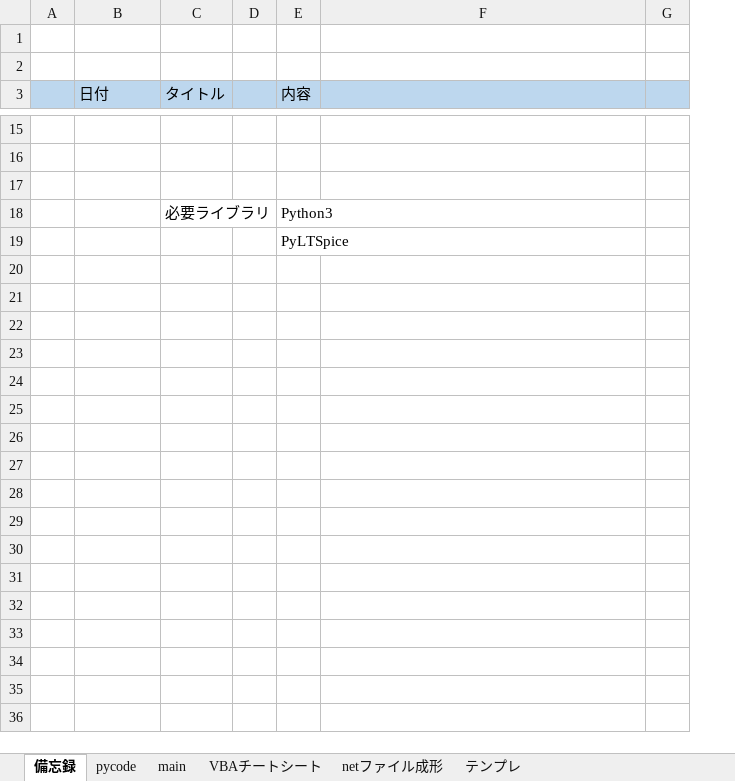
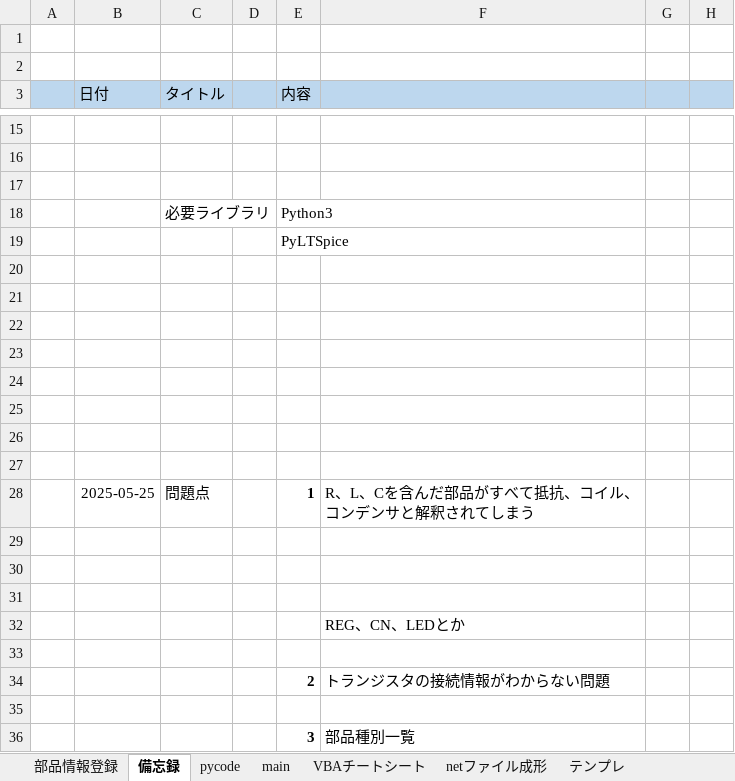
Before and after one commit to yodarjeering/LTspice, an Excel workbook: LTspice.xlsm, sheet 備忘録, drawn as a sheet; only a part is shown, gaps mark what is left out; values as stored, in another font and other column widths than the file's, no borders; charts and pictures and conditional formats not drawn; the diff covers the shown part only; the diff names each change by its address in the sheet, - before the commit and + after, or states it on an @@ line.

```diff
--- a/LTspice.xlsm (sheet 備忘録)
+++ b/LTspice.xlsm (sheet 備忘録)
+sheet tab: 部品情報登録
+column H, empty
+row 20: (empty)
+row 21: (empty)
+row 22: (empty)
+row 23: (empty)
+row 24: (empty)
+row 25: (empty)
+row 26: (empty)
+row 27: (empty)
+row 28:  | 2025-05-25 | 問題点 |  | 1 | R、L、Cを含んだ部品がすべて抵抗、コイル、コンデンサと解釈されてしまう
+row 29: (empty)
+row 30: (empty)
+row 31: (empty)
+row 32:  |  |  |  |  | REG、CN、LEDとか
+row 33: (empty)
+row 34:  |  |  |  | 2 | トランジスタの接続情報がわからない問題
+row 35: (empty)
+row 36:  |  |  |  | 3 | 部品種別一覧
```
Also changed, not shown: 22 added rows elsewhere in this sheet, sheet pycode, charts or pictures, 2 other files.
